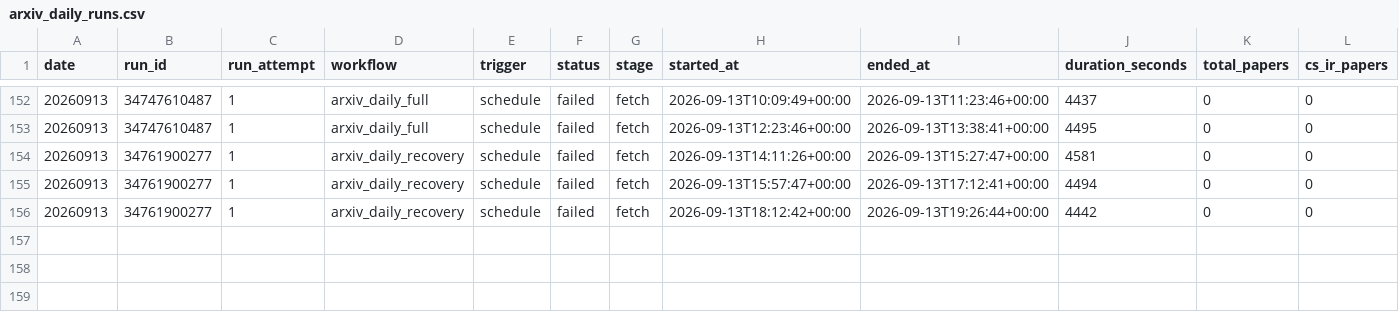
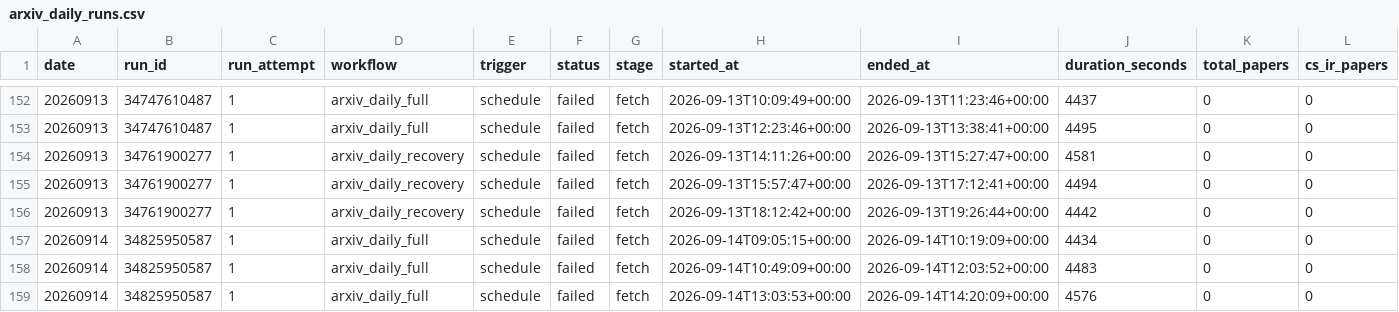
Before and after one commit to Doragd/Algorithm-Practice-in-Industry, a CSV file: paperBotV2/arxiv_daily/status/arxiv_daily_runs.csv, drawn as a sheet; only a part is shown, gaps mark what is left out; rows hold the shown columns only; the diff names each change by its address in the sheet, - before the commit and + after, or states it on an @@ line.

```diff
--- a/paperBotV2/arxiv_daily/status/arxiv_daily_runs.csv
+++ b/paperBotV2/arxiv_daily/status/arxiv_daily_runs.csv
+row 157: 20260914 | 34825950587 | 1 | arxiv_daily_full | schedule | failed | fetch | 2026-09-14T09:05:15+00:00 | 2026-09-14T10:19:09+00:00 | 4434 | 0 | 0
+row 158: 20260914 | 34825950587 | 1 | arxiv_daily_full | schedule | failed | fetch | 2026-09-14T10:49:09+00:00 | 2026-09-14T12:03:52+00:00 | 4483 | 0 | 0
+row 159: 20260914 | 34825950587 | 1 | arxiv_daily_full | schedule | failed | fetch | 2026-09-14T13:03:53+00:00 | 2026-09-14T14:20:09+00:00 | 4576 | 0 | 0
```
Also changed, not shown: 2 other files.
